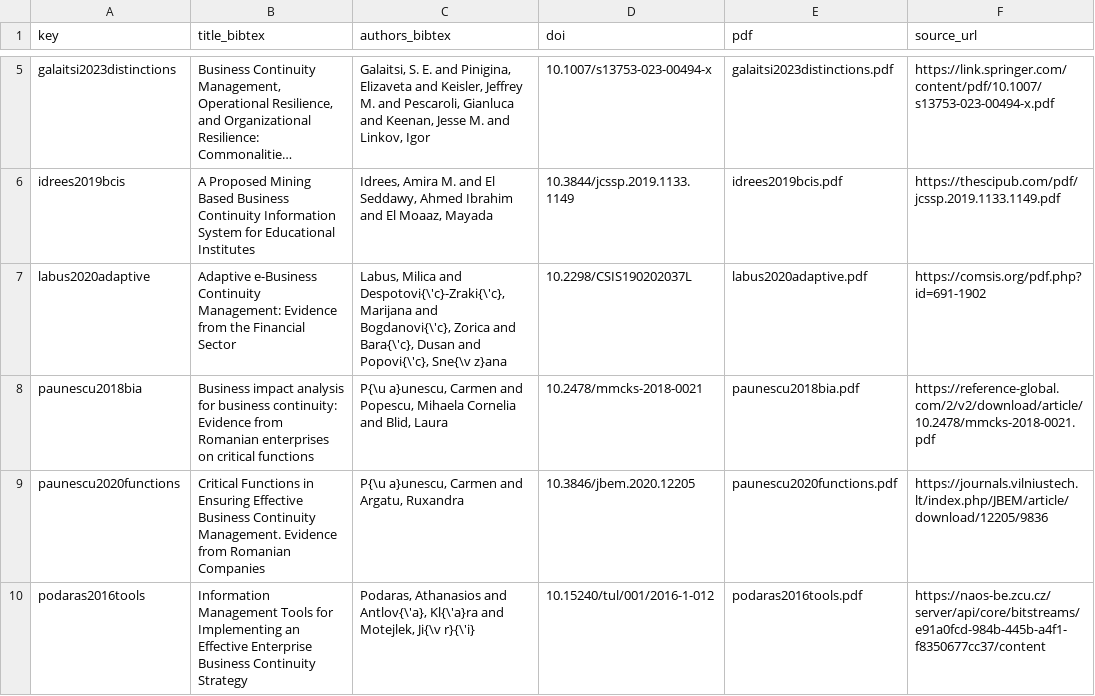
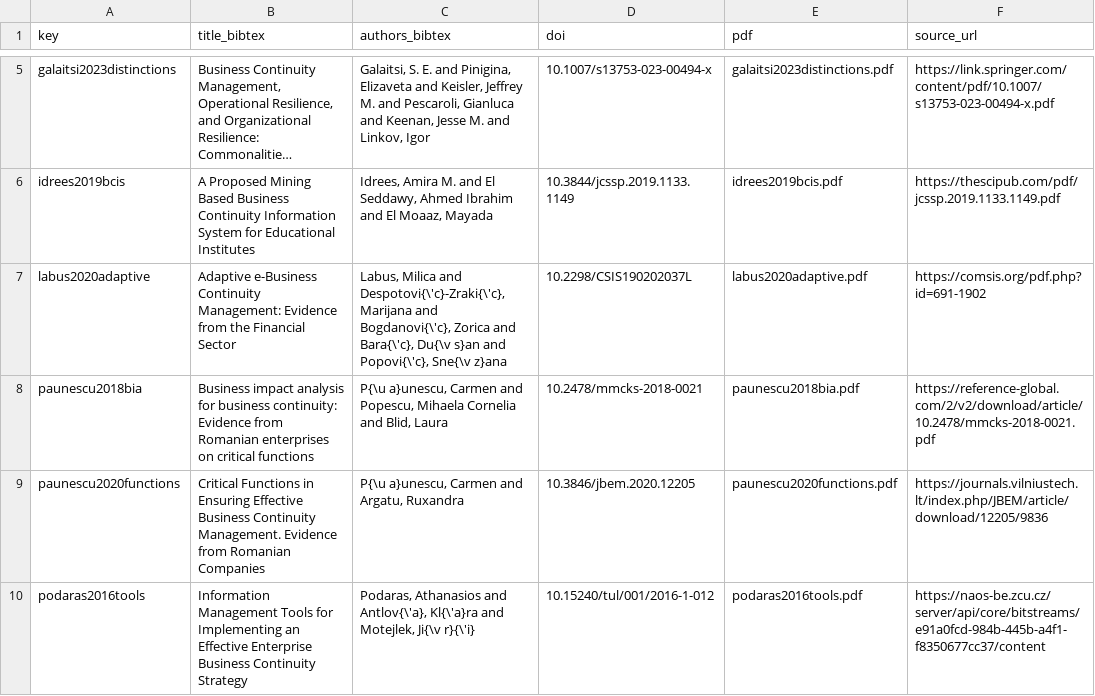
Before and after one commit to Mahmood-Anaam/masar-master-project, a CSV file: docs/studies/manifest.csv, drawn as a sheet; only a part is shown, gaps mark what is left out; long unchanged cells end in …; the diff names each change by its address in the sheet, - before the commit and + after, or states it on an @@ line.

```diff
--- a/docs/studies/manifest.csv
+++ b/docs/studies/manifest.csv
-C7 (authors_bibtex): …and Bara{\'c}, Dusan and Popovi{\'c},…
+C7 (authors_bibtex): …and Bara{\'c}, Du{\v s}an and Popovi{\'c},…
```
Also changed, not shown: 6 other files.
